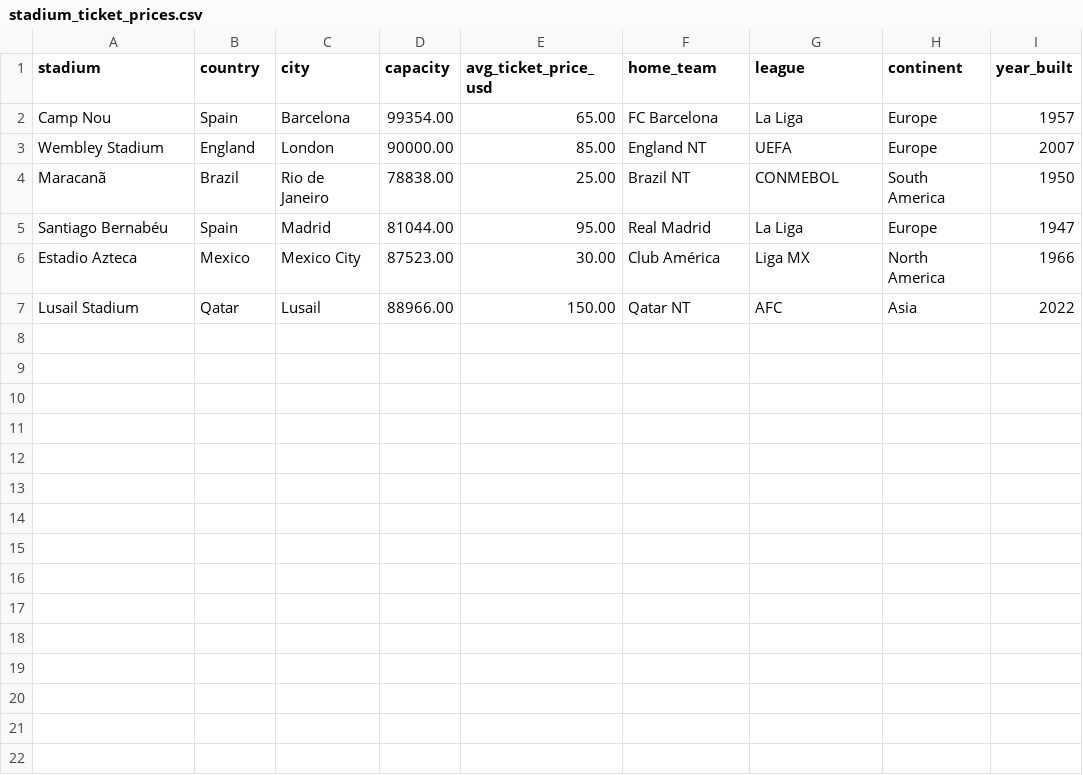
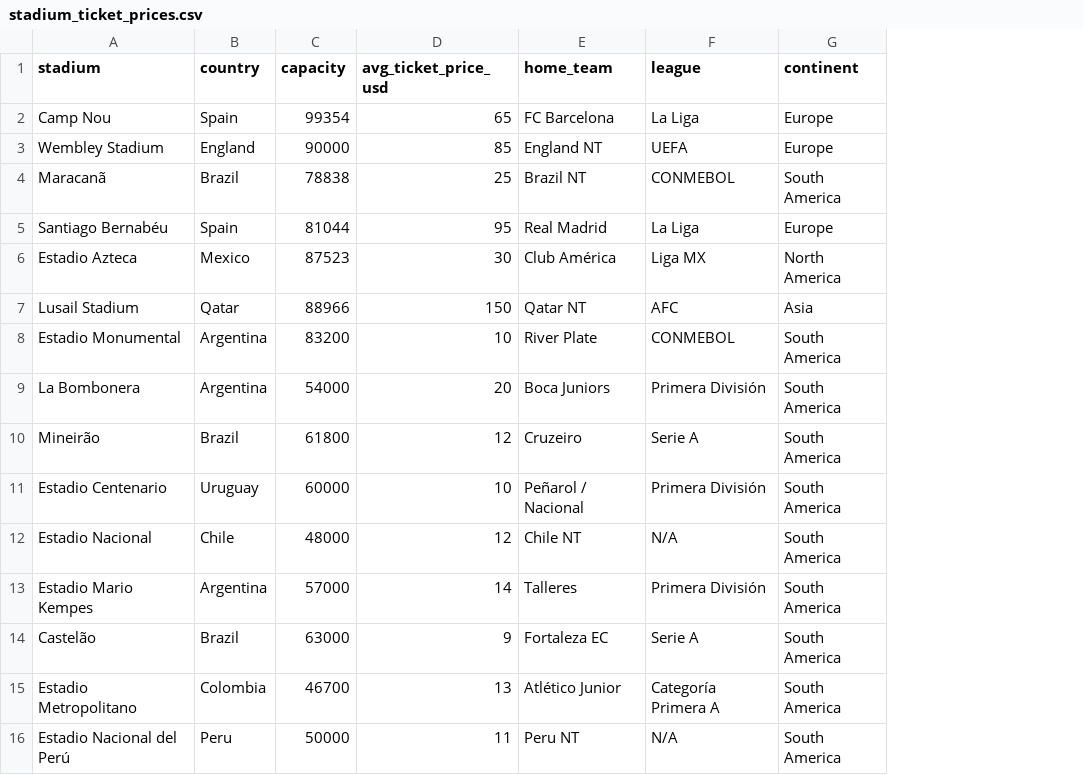
Before and after one commit to StuvanFIT/Data-science, a CSV file: VegaLite/data/stadium_ticket_prices.csv, drawn as a sheet; removed rows and columns are numbered as before the commit, all else as after; the diff names each change by its address in the sheet, - before the commit and + after, or states it on an @@ line.

Commit message:
update the type of values

```diff
--- a/VegaLite/data/stadium_ticket_prices.csv
+++ b/VegaLite/data/stadium_ticket_prices.csv
-column C (city), rows 2-7: Barcelona | London | Rio de Janeiro | Madrid | Mexico City | Lusail
-column I (year_built), rows 2-7: 1957 | 2007 | 1950 | 1947 | 1966 | 2022
-C2 (capacity): 99354.00
+C2 (capacity): 99354
-D2 (avg_ticket_price_usd): 65.00
+D2 (avg_ticket_price_usd): 65
-C3 (capacity): 90000.00
+C3 (capacity): 90000
-D3 (avg_ticket_price_usd): 85.00
+D3 (avg_ticket_price_usd): 85
-C4 (capacity): 78838.00
+C4 (capacity): 78838
-D4 (avg_ticket_price_usd): 25.00
+D4 (avg_ticket_price_usd): 25
-C5 (capacity): 81044.00
+C5 (capacity): 81044
-D5 (avg_ticket_price_usd): 95.00
+D5 (avg_ticket_price_usd): 95
-C6 (capacity): 87523.00
+C6 (capacity): 87523
-D6 (avg_ticket_price_usd): 30.00
+D6 (avg_ticket_price_usd): 30
-C7 (capacity): 88966.00
+C7 (capacity): 88966
-D7 (avg_ticket_price_usd): 150.00
+D7 (avg_ticket_price_usd): 150
+row 8: Estadio Monumental | Argentina | 83200 | 10 | River Plate | CONMEBOL | South America
+row 9: La Bombonera | Argentina | 54000 | 20 | Boca Juniors | Primera División | South America
+row 10: Mineirão | Brazil | 61800 | 12 | Cruzeiro | Serie A | South America
+row 11: Estadio Centenario | Uruguay | 60000 | 10 | Peñarol / Nacional | Primera División | South America
+row 12: Estadio Nacional | Chile | 48000 | 12 | Chile NT | N/A | South America
+row 13: Estadio Mario Kempes | Argentina | 57000 | 14 | Talleres | Primera División | South America
+row 14: Castelão | Brazil | 63000 | 9 | Fortaleza EC | Serie A | South America
+row 15: Estadio Metropolitano | Colombia | 46700 | 13 | Atlético Junior | Categoría Primera A | South America
+row 16: Estadio Nacional del Perú | Peru | 50000 | 11 | Peru NT | N/A | South America
```
